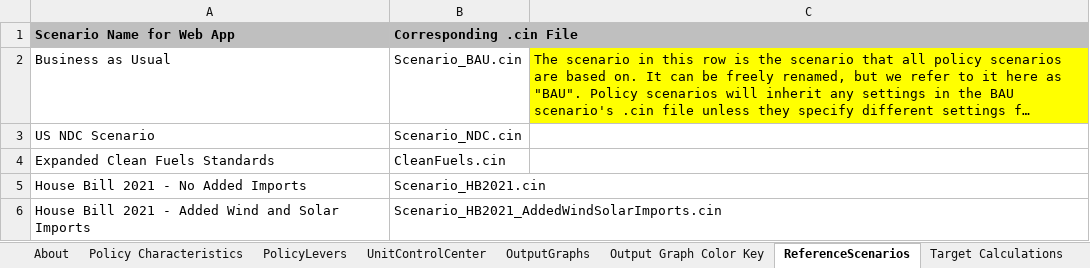
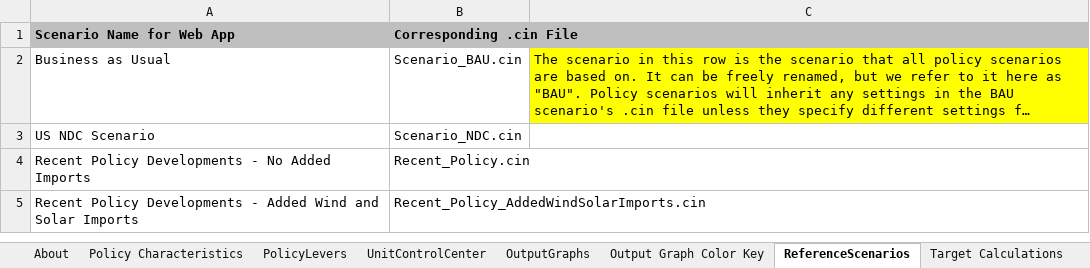
Before and after one commit to EnergyInnovation/eps-oregon, an Excel workbook: WebAppData.xlsx, sheet ReferenceScenarios, drawn as a sheet; long unchanged cells end in …; values as stored, in another font and other column widths than the file's, no borders; removed rows and columns are numbered as before the commit, all else as after; the diff names each change by its address in the sheet, - before the commit and + after, or states it on an @@ line.

Commit message:
Consolidate policy scenarios and add clean trucks rule

```diff
--- a/WebAppData.xlsx (sheet ReferenceScenarios)
+++ b/WebAppData.xlsx (sheet ReferenceScenarios)
-row 4: Expanded Clean Fuels Standards | CleanFuels.cin
-row 5: House Bill 2021 - No Added Imports | Scenario_HB2021.cin
-row 6: House Bill 2021 - Added Wind and Solar Imports | Scenario_HB2021_AddedWindSolarImports.cin
+row 4: Recent Policy Developments - No Added Imports | Recent_Policy.cin
+row 5: Recent Policy Developments - Added Wind and Solar Imports | Recent_Policy_AddedWindSolarImports.cin
```
Also changed, not shown: 13 other files.
